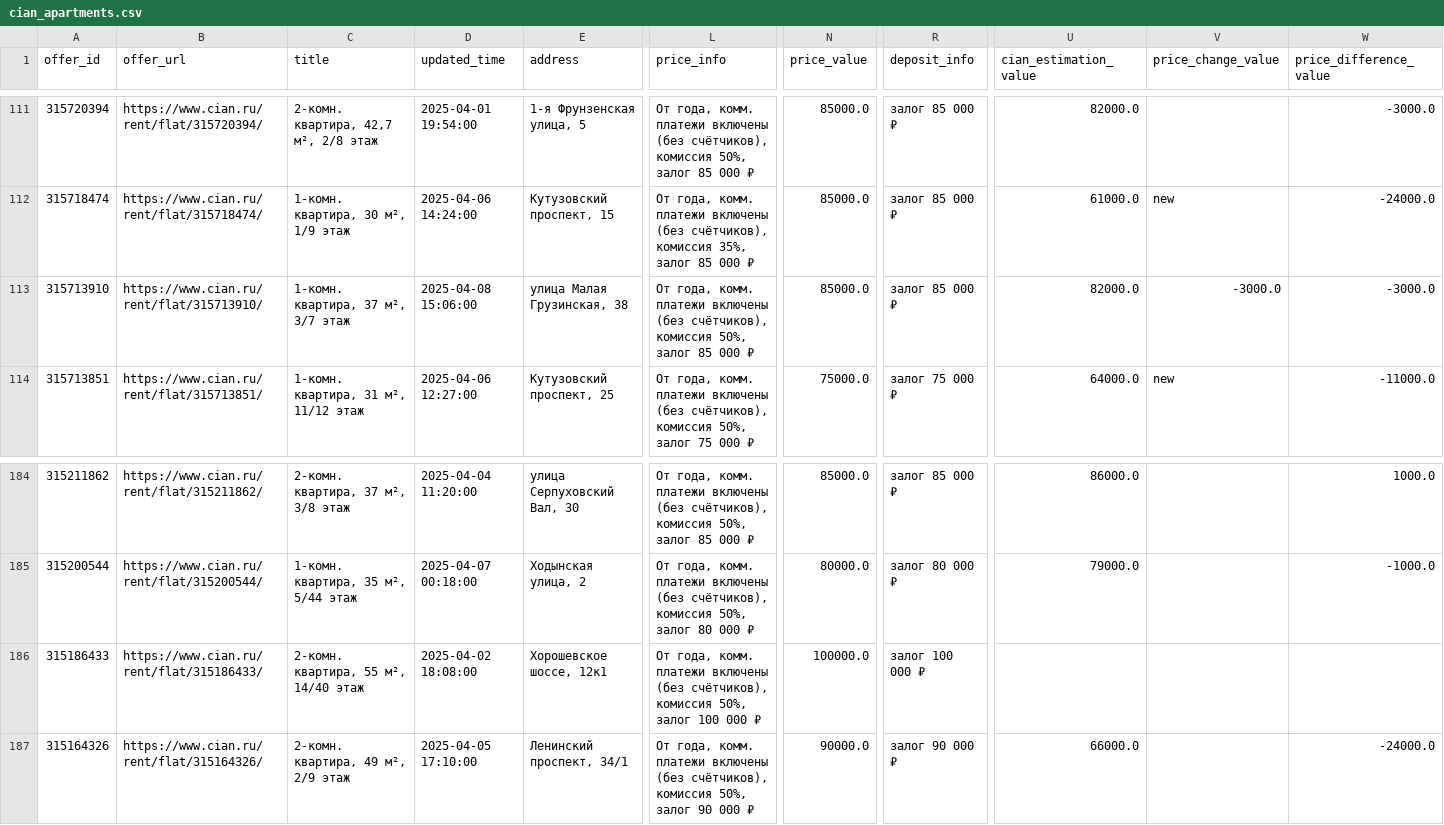
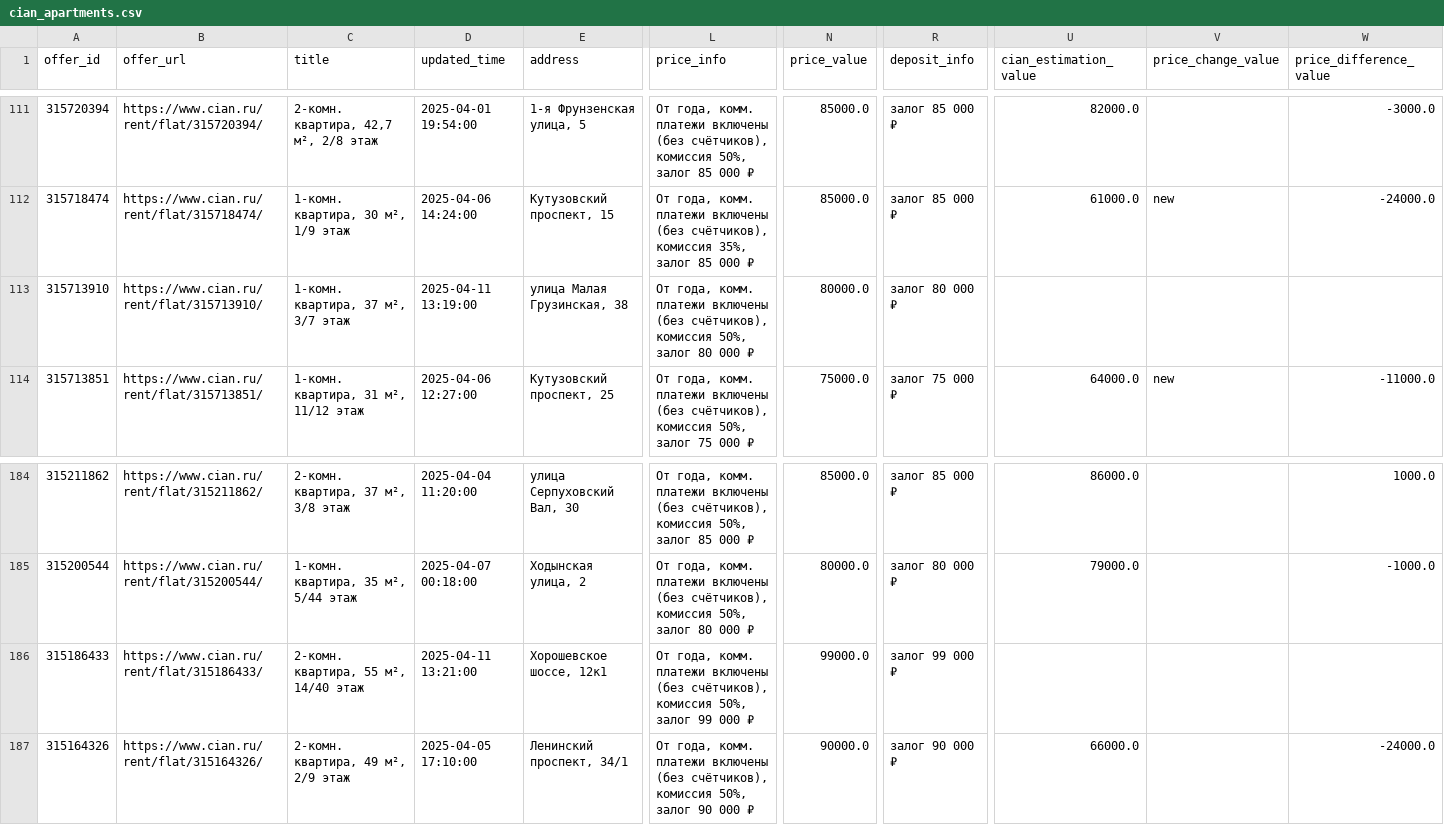
Before and after one commit to klimmm/cian-tracker, a CSV file: cian_apartments.csv, drawn as a sheet; only a part is shown, gaps mark what is left out; the diff covers the shown part only; the diff names each change by its address in the sheet, - before the commit and + after, or states it on an @@ line.

Commit message:
Auto-update CIAN data (2025-04-11 13:27)

```diff
--- a/cian_apartments.csv
+++ b/cian_apartments.csv
-D113 (updated_time): 2025-04-08 15:06:00
+D113 (updated_time): 2025-04-11 13:19:00
-L113 (price_info): …50%, залог 85 000 ₽
+L113 (price_info): …50%, залог 80 000 ₽
-N113 (price_value): 85000.0
+N113 (price_value): 80000.0
-R113 (deposit_info): залог 85 000 ₽
+R113 (deposit_info): залог 80 000 ₽
-U113 (cian_estimation_value): 82000.0
+U113 (cian_estimation_value): (empty)
-V113 (price_change_value): -3000.0
+V113 (price_change_value): (empty)
-W113 (price_difference_value): -3000.0
+W113 (price_difference_value): (empty)
-D186 (updated_time): 2025-04-02 18:08:00
+D186 (updated_time): 2025-04-11 13:21:00
-L186 (price_info): …50%, залог 100 000 ₽
+L186 (price_info): …50%, залог 99 000 ₽
-N186 (price_value): 100000.0
+N186 (price_value): 99000.0
-R186 (deposit_info): залог 100 000 ₽
+R186 (deposit_info): залог 99 000 ₽
```
Also changed, not shown: 129 moved rows elsewhere in this file, 1 other file.
